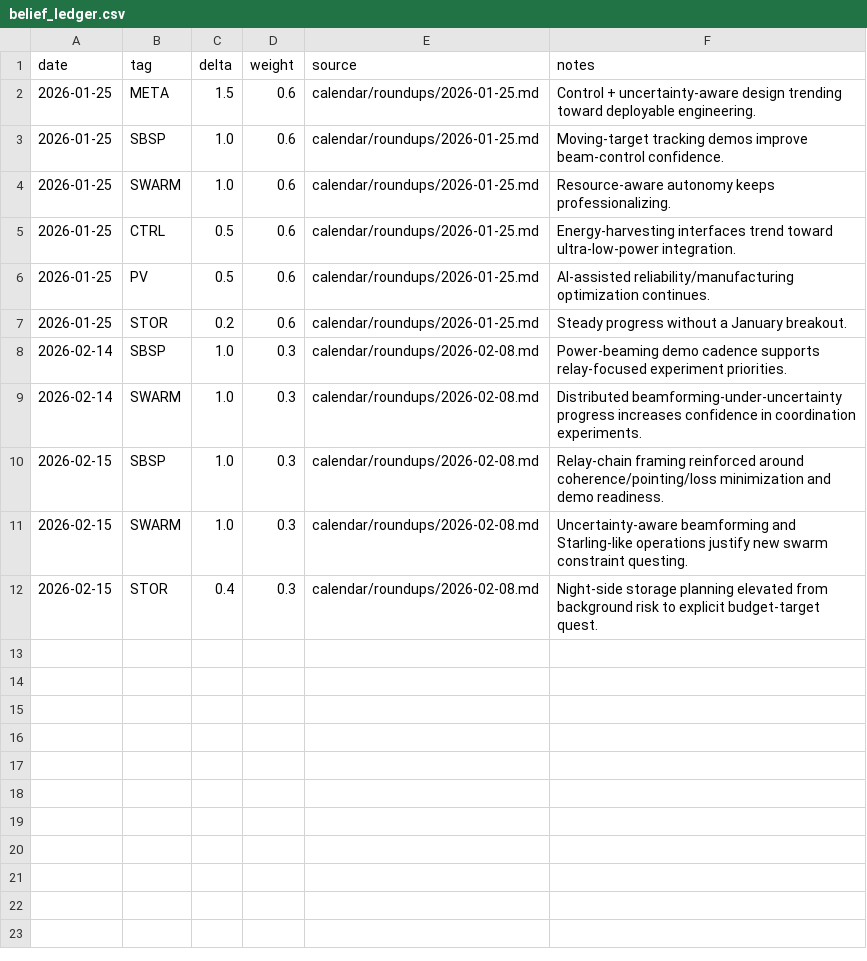
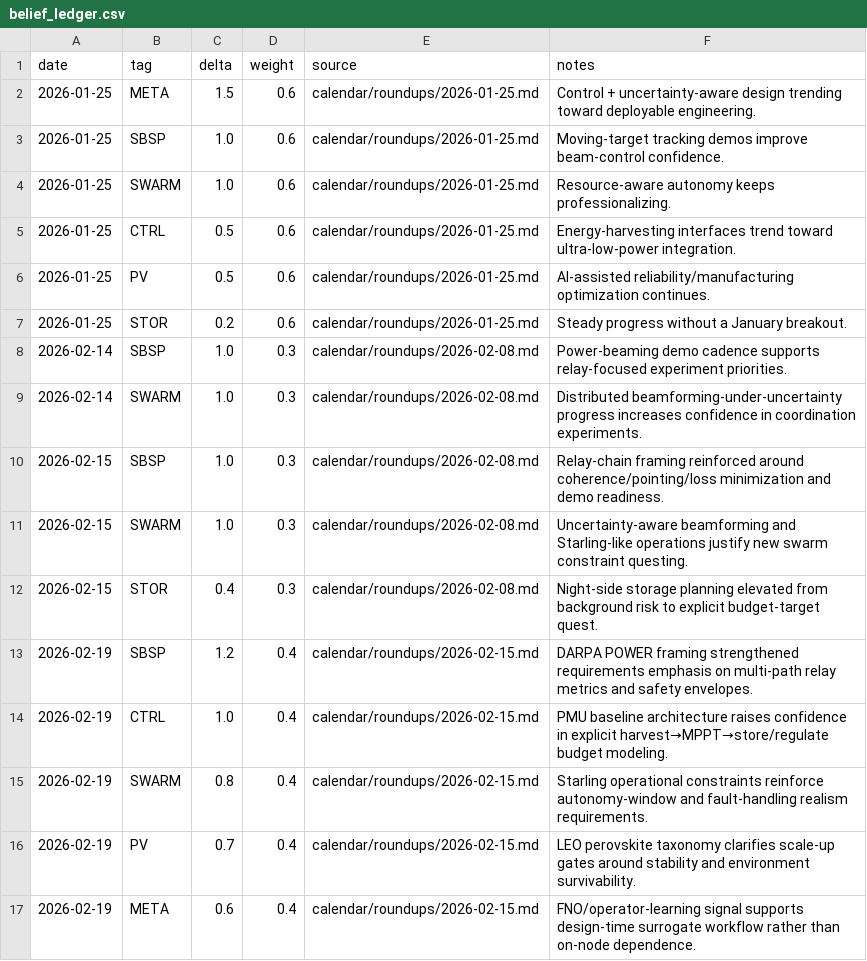
Before and after one commit to xxx3r/SNS-S-S, a CSV file: calendar/belief_ledger.csv, drawn as a sheet; the diff names each change by its address in the sheet, - before the commit and + after, or states it on an @@ line.

Commit message:
Integrate 2026-02-15 roundup into calendar loop and quest backlog

```diff
--- a/calendar/belief_ledger.csv
+++ b/calendar/belief_ledger.csv
+row 13: 2026-02-19 | SBSP | 1.2 | 0.4 | calendar/roundups/2026-02-15.md | DARPA POWER framing strengthened requirements emphasis on multi-path relay metrics and safety envelopes.
+row 14: 2026-02-19 | CTRL | 1.0 | 0.4 | calendar/roundups/2026-02-15.md | PMU baseline architecture raises confidence in explicit harvest→MPPT→store/regulate budget modeling.
+row 15: 2026-02-19 | SWARM | 0.8 | 0.4 | calendar/roundups/2026-02-15.md | Starling operational constraints reinforce autonomy-window and fault-handling realism requirements.
+row 16: 2026-02-19 | PV | 0.7 | 0.4 | calendar/roundups/2026-02-15.md | LEO perovskite taxonomy clarifies scale-up gates around stability and environment survivability.
+row 17: 2026-02-19 | META | 0.6 | 0.4 | calendar/roundups/2026-02-15.md | FNO/operator-learning signal supports design-time surrogate workflow rather than on-node dependence.
```
Also changed, not shown: 5 other files.
